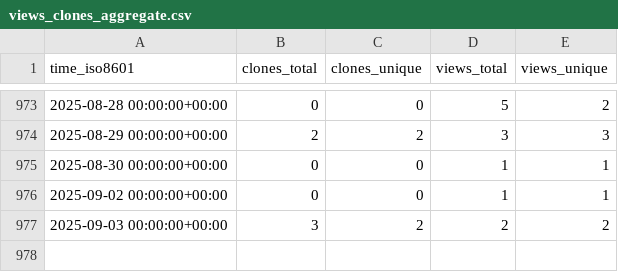
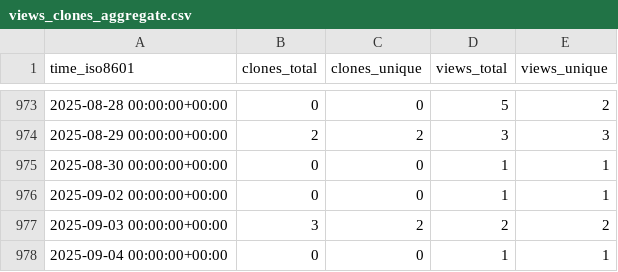
Before and after one commit to slacgismo/ghrs-data, a CSV file: slacgismo/gridlabd/ghrs-data/views_clones_aggregate.csv, drawn as a sheet; only a part is shown, gaps mark what is left out; the diff names each change by its address in the sheet, - before the commit and + after, or states it on an @@ line.

```diff
--- a/slacgismo/gridlabd/ghrs-data/views_clones_aggregate.csv
+++ b/slacgismo/gridlabd/ghrs-data/views_clones_aggregate.csv
+row 978: 2025-09-04 00:00:00+00:00 | 0 | 0 | 1 | 1
```
Also changed, not shown: 1 other file.
